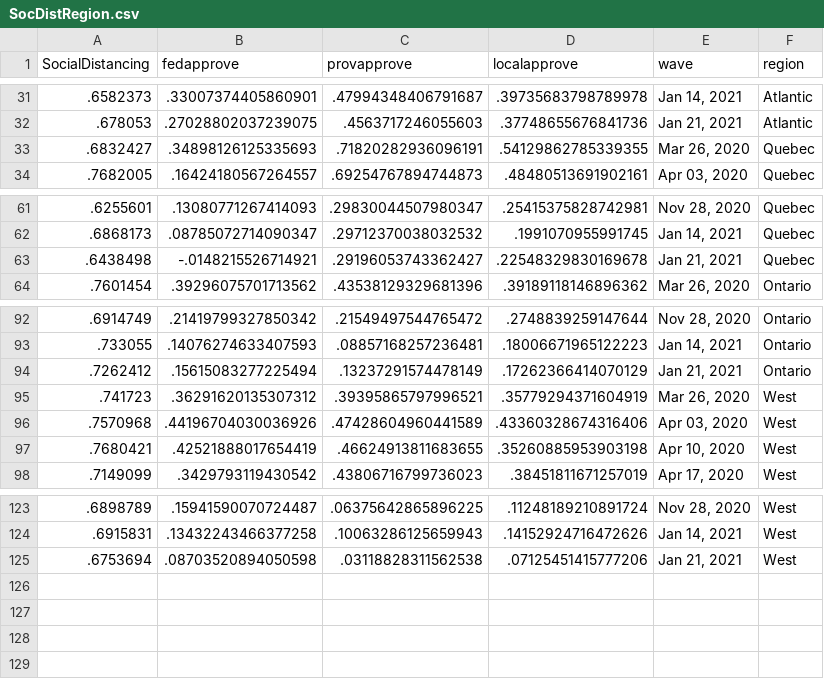
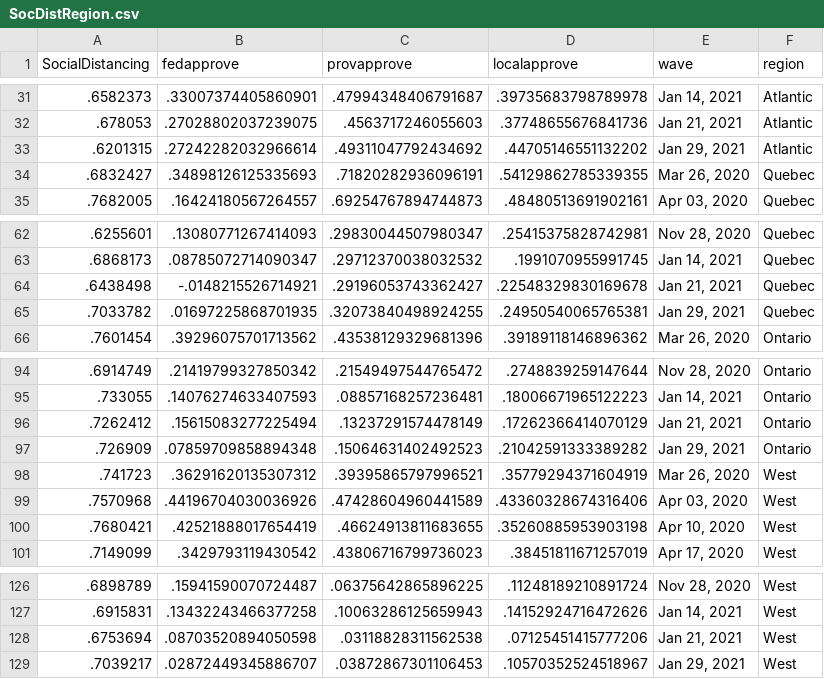
Before and after one commit to nrkthompson/ChartHolding, a CSV file: Data/SocDistRegion.csv, drawn as a sheet; only a part is shown, gaps mark what is left out; the diff names each change by its address in the sheet, - before the commit and + after, or states it on an @@ line.

```diff
--- a/Data/SocDistRegion.csv
+++ b/Data/SocDistRegion.csv
+row 33: .6201315 | .27242282032966614 | .49311047792434692 | .44705146551132202 | Jan 29, 2021 | Atlantic
+row 65: .7033782 | .01697225868701935 | .32073840498924255 | .24950540065765381 | Jan 29, 2021 | Quebec
+row 97: .726909 | .07859709858894348 | .15064631402492523 | .21042591333389282 | Jan 29, 2021 | Ontario
+row 129: .7039217 | .02872449345886707 | .03872867301106453 | .10570352524518967 | Jan 29, 2021 | West
```
Also changed, not shown: Data/SocDist.csv, Data/SocDistAge.csv, 1 other file.
